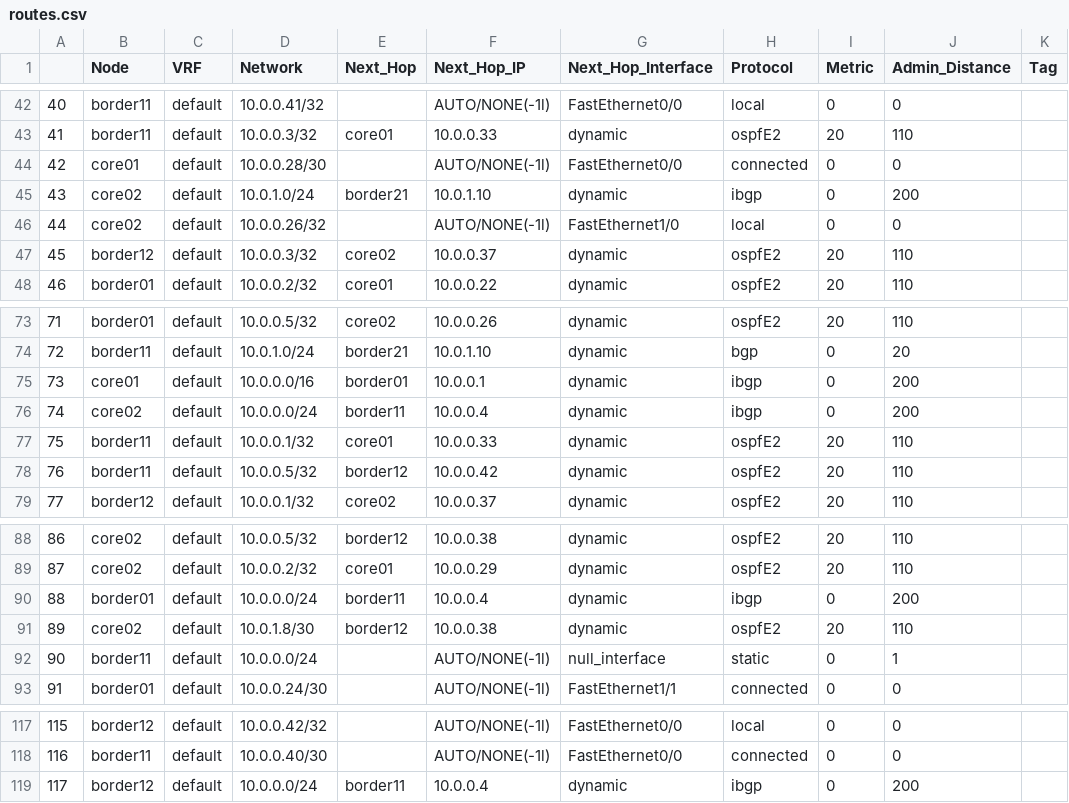
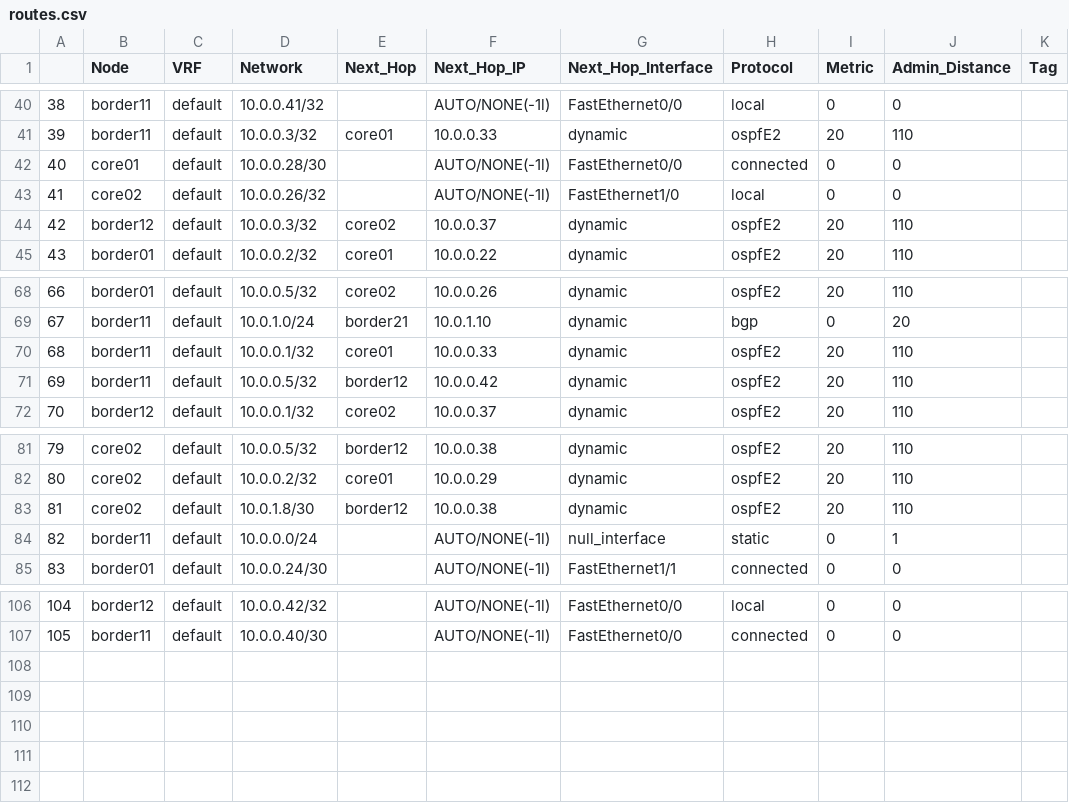
Before and after one commit to corestate55/netomox-examples, a CSV file: model_defs/bf_l3trial/csv/sample1b/routes.csv, drawn as a sheet; only a part is shown, gaps mark what is left out; the diff covers the shown part only; the diff names each change by its address in the sheet, - before the commit and + after, or states it on an @@ line.

```diff
--- a/model_defs/bf_l3trial/csv/sample1b/routes.csv
+++ b/model_defs/bf_l3trial/csv/sample1b/routes.csv
@@ column A renumbered between rows 17 and 107 @@
-row 45: 43 | core02 | default | 10.0.1.0/24 | border21 | 10.0.1.10 | dynamic | ibgp | 0 | 200
-row 75: 73 | core01 | default | 10.0.0.0/16 | border01 | 10.0.0.1 | dynamic | ibgp | 0 | 200
-row 76: 74 | core02 | default | 10.0.0.0/24 | border11 | 10.0.0.4 | dynamic | ibgp | 0 | 200
-row 90: 88 | border01 | default | 10.0.0.0/24 | border11 | 10.0.0.4 | dynamic | ibgp | 0 | 200
-row 119: 117 | border12 | default | 10.0.0.0/24 | border11 | 10.0.0.4 | dynamic | ibgp | 0 | 200
```
Also changed, not shown: 7 removed rows elsewhere in this file, model_defs/bf_l3trial/csv/sample1b/config_bgp_peer.csv, model_defs/bf_l3trial/csv/sample1b/config_bgp_proc.csv, 4 other files.
